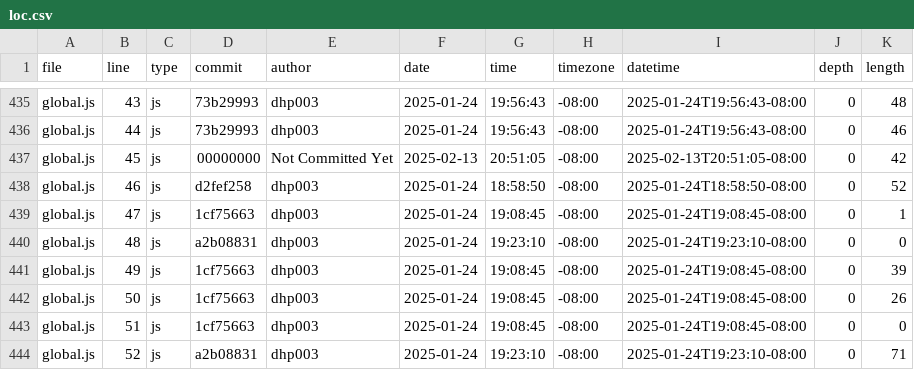
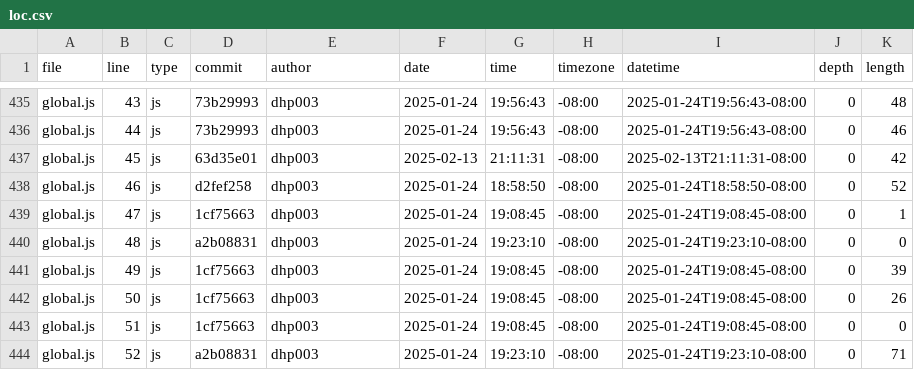
Before and after one commit to dhp003/portfolio, a CSV file: meta/loc.csv, drawn as a sheet; only a part is shown, gaps mark what is left out; the diff covers the shown part only.

```diff
--- a/meta/loc.csv
+++ b/meta/loc.csv
@@ -436,3 +436,3 @@ global.js,43,js,73b29993,dhp003,2025-01-24,19:56:43,-08:00,2025-01-24T19:56:43-0
 global.js,44,js,73b29993,dhp003,2025-01-24,19:56:43,-08:00,2025-01-24T19:56:43-08:00,0,46
-global.js,45,js,00000000,Not Committed Yet,2025-02-13,20:51:05,-08:00,2025-02-13T20:51:05-08:00,0,42
+global.js,45,js,63d35e01,dhp003,2025-02-13,21:11:31,-08:00,2025-02-13T21:11:31-08:00,0,42
 global.js,46,js,d2fef258,dhp003,2025-01-24,18:58:50,-08:00,2025-01-24T18:58:50-08:00,0,52
```
Also changed, not shown: 13 added rows and 12 edited cells elsewhere in this file.
